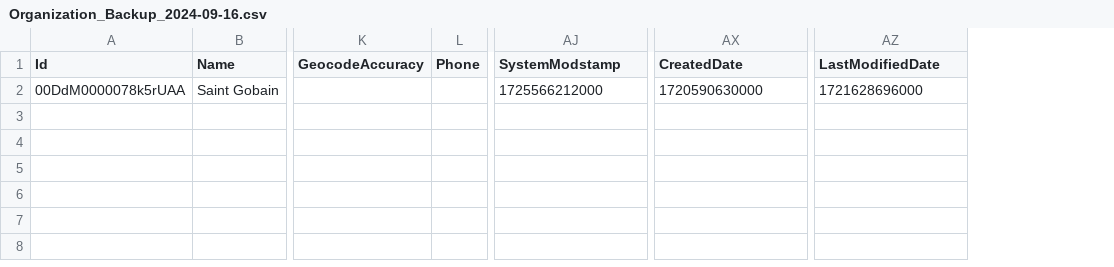
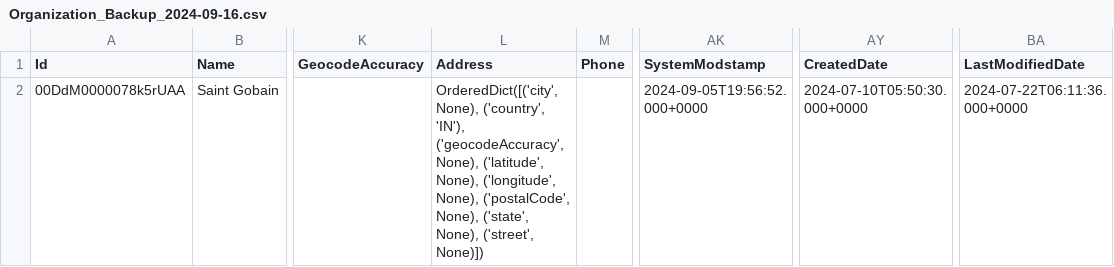
Before and after one commit to rahulfatnani/salesforce, a CSV file: Organization_Backup_2024-09-16.csv, drawn as a sheet; only a part is shown, gaps mark what is left out; addresses are those after the commit; the diff names each change by its address in the sheet, - before the commit and + after, or states it on an @@ line.

Commit message:
Upload Organization_Backup_2024-09-16.csv

```diff
--- a/Organization_Backup_2024-09-16.csv
+++ b/Organization_Backup_2024-09-16.csv
+column L (Address), row 2: OrderedDict([('city', None), ('country', 'IN'), ('geocodeAccuracy', None), ('latitude', None), ('longitude', None), ('postalCode', None), ('state', None), ('street', None)])
-AK2 (SystemModstamp): 1725566212000
+AK2 (SystemModstamp): 2024-09-05T19:56:52.000+0000
-AY2 (CreatedDate): 1720590630000
+AY2 (CreatedDate): 2024-07-10T05:50:30.000+0000
-BA2 (LastModifiedDate): 1721628696000
+BA2 (LastModifiedDate): 2024-07-22T06:11:36.000+0000
```
